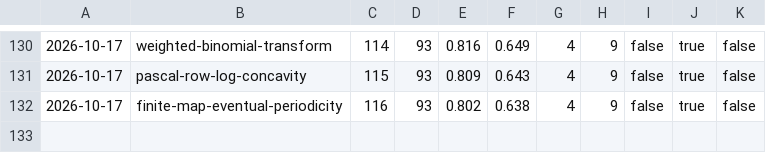
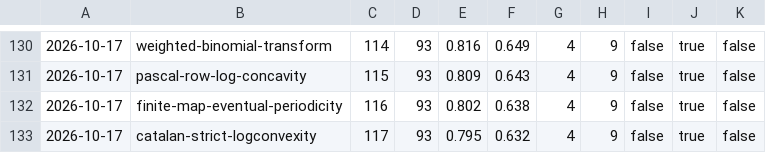
Before and after one commit to carlok/LeanFrontier, a CSV file: experiments/accumulation.csv, drawn as a sheet; only a part is shown, gaps mark what is left out; the diff names each change by its address in the sheet, - before the commit and + after, or states it on an @@ line.

```diff
--- a/experiments/accumulation.csv
+++ b/experiments/accumulation.csv
+row 133: 2026-10-17 | catalan-strict-logconvexity | 117 | 93 | 0.795 | 0.632 | 4 | 9 | false | true | false
```
Also changed, not shown: experiments/launcher-ab.csv, 2 other files.
